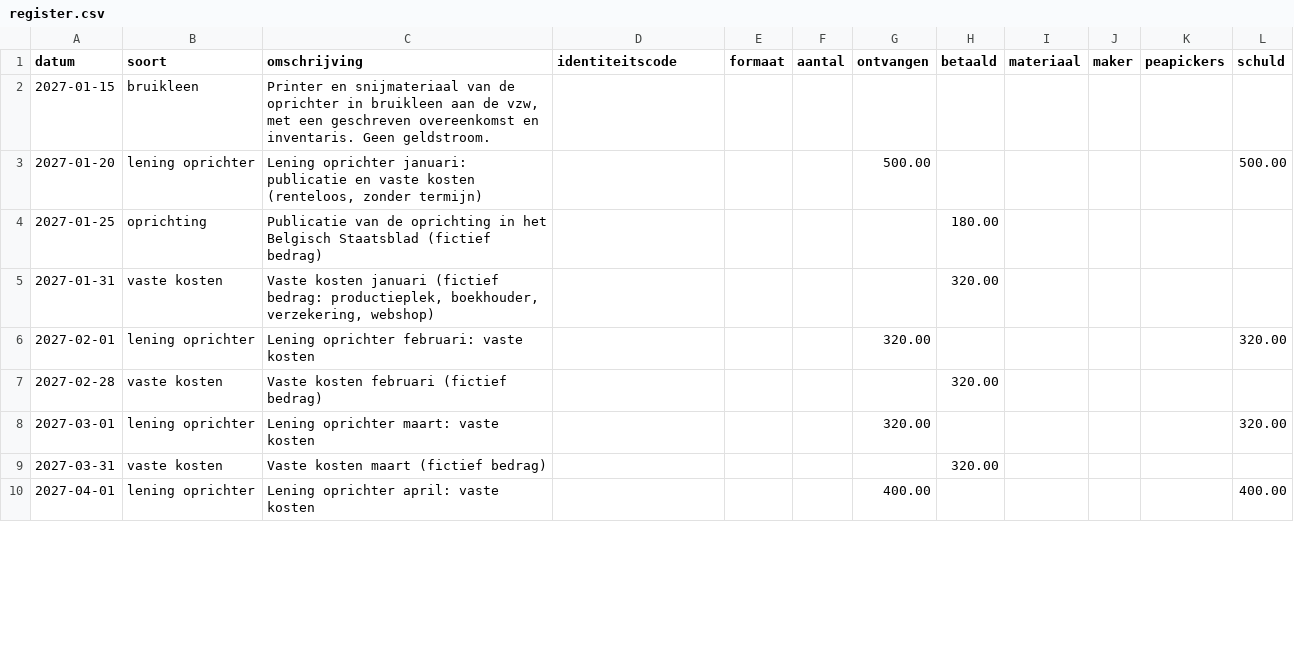
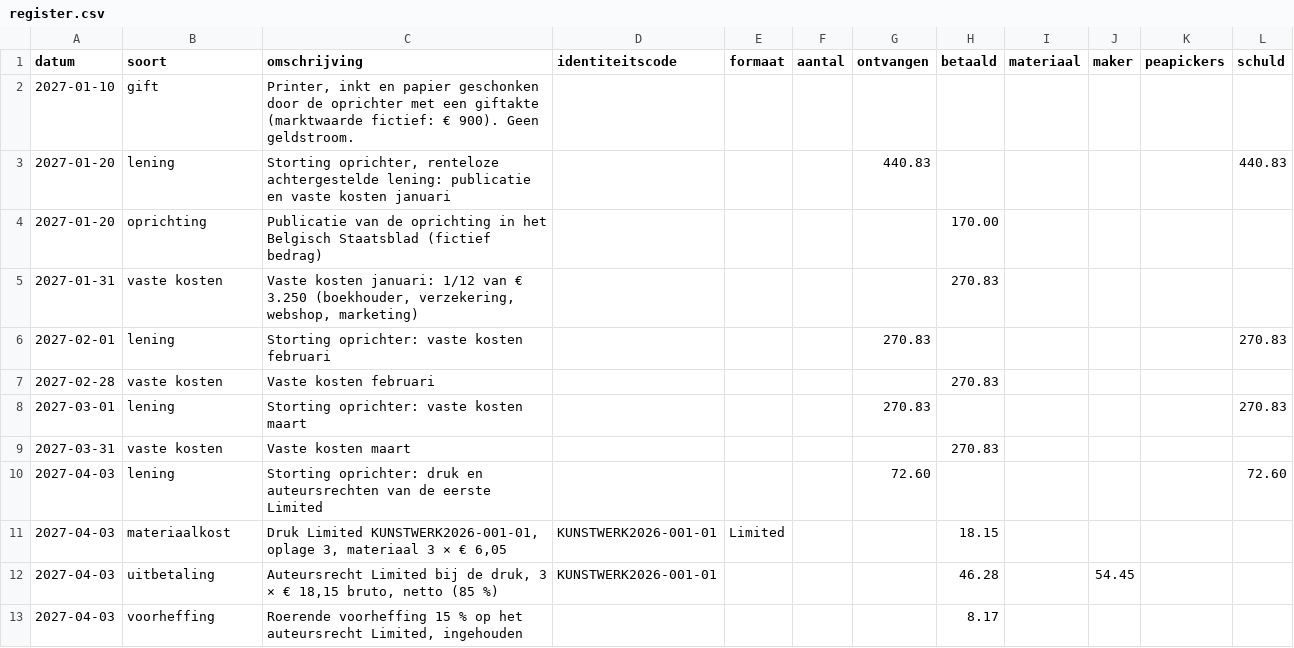
Before and after one commit to peapickers/postershoppeapickers, a CSV file: _data/register.csv, drawn as a sheet; only a part is shown; the diff covers the shown part only.

```diff
--- a/_data/register.csv
+++ b/_data/register.csv
@@ -1,10 +1,13 @@
 datum,soort,omschrijving,identiteitscode,formaat,aantal,ontvangen,betaald,materiaal,maker,peapickers,schuld
-2027-01-15,bruikleen,"Printer en snijmateriaal van de oprichter in bruikleen aan de vzw, met een geschreven overeenkomst en inventaris. Geen geldstroom.",,,,,,,,,
-2027-01-20,lening oprichter,"Lening oprichter januari: publicatie en vaste kosten (renteloos, zonder termijn)",,,,500.00,,,,,500.00
-2027-01-25,oprichting,Publicatie van de oprichting in het Belgisch Staatsblad (fictief bedrag),,,,,180.00,,,,
-2027-01-31,vaste kosten,"Vaste kosten januari (fictief bedrag: productieplek, boekhouder, verzekering, webshop)",,,,,320.00,,,,
-2027-02-01,lening oprichter,Lening oprichter februari: vaste kosten,,,,320.00,,,,,320.00
-2027-02-28,vaste kosten,Vaste kosten februari (fictief bedrag),,,,,320.00,,,,
-2027-03-01,lening oprichter,Lening oprichter maart: vaste kosten,,,,320.00,,,,,320.00
-2027-03-31,vaste kosten,Vaste kosten maart (fictief bedrag),,,,,320.00,,,,
-2027-04-01,lening oprichter,Lening oprichter april: vaste kosten,,,,400.00,,,,,400.00
+2027-01-10,gift,"Printer, inkt en papier geschonken door de oprichter met een giftakte (marktwaarde fictief: € 900). Geen geldstroom.",,,,,,,,,
+2027-01-20,lening,"Storting oprichter, renteloze achtergestelde lening: publicatie en vaste kosten januari",,,,440.83,,,,,440.83
+2027-01-20,oprichting,Publicatie van de oprichting in het Belgisch Staatsblad (fictief bedrag),,,,,170.00,,,,
+2027-01-31,vaste kosten,"Vaste kosten januari: 1/12 van € 3.250 (boekhouder, verzekering, webshop, marketing)",,,,,270.83,,,,
+2027-02-01,lening,Storting oprichter: vaste kosten februari,,,,270.83,,,,,270.83
+2027-02-28,vaste kosten,Vaste kosten februari,,,,,270.83,,,,
+2027-03-01,lening,Storting oprichter: vaste kosten maart,,,,270.83,,,,,270.83
+2027-03-31,vaste kosten,Vaste kosten maart,,,,,270.83,,,,
+2027-04-03,lening,Storting oprichter: druk en auteursrechten van de eerste Limited,,,,72.60,,,,,72.60
+2027-04-03,materiaalkost,"Druk Limited KUNSTWERK2026-001-01, oplage 3, materiaal 3 × € 6,05",KUNSTWERK2026-001-01,Limited,,,18.15,,,,
+2027-04-03,uitbetaling,"Auteursrecht Limited bij de druk, 3 × € 18,15 bruto, netto (85 %)",KUNSTWERK2026-001-01,,,,46.28,,54.45,,
+2027-04-03,voorheffing,"Roerende voorheffing 15 % op het auteursrecht Limited, ingehouden",,,,,8.17,,,,
```
Also changed, not shown: 4 added rows, 6 removed rows and 57 edited cells elsewhere in this file, 18 other files.
